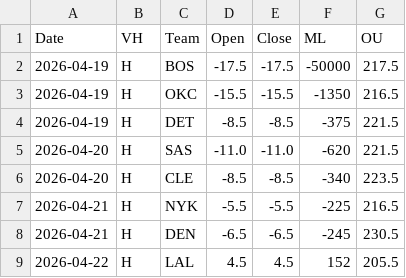
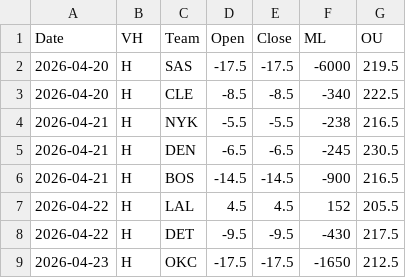
Before and after one commit to missionfromdog/bball-prediction, a CSV file: data/betting/live_odds_vegas_format.csv, drawn as a sheet.

```diff
--- a/data/betting/live_odds_vegas_format.csv
+++ b/data/betting/live_odds_vegas_format.csv
@@ -1,9 +1,9 @@
 Date,VH,Team,Open,Close,ML,OU
-2026-04-19,H,BOS,-17.5,-17.5,-50000,217.5
-2026-04-19,H,OKC,-15.5,-15.5,-1350,216.5
-2026-04-19,H,DET,-8.5,-8.5,-375,221.5
-2026-04-20,H,SAS,-11.0,-11.0,-620,221.5
-2026-04-20,H,CLE,-8.5,-8.5,-340,223.5
-2026-04-21,H,NYK,-5.5,-5.5,-225,216.5
+2026-04-20,H,SAS,-17.5,-17.5,-6000,219.5
+2026-04-20,H,CLE,-8.5,-8.5,-340,222.5
+2026-04-21,H,NYK,-5.5,-5.5,-238,216.5
 2026-04-21,H,DEN,-6.5,-6.5,-245,230.5
+2026-04-21,H,BOS,-14.5,-14.5,-900,216.5
 2026-04-22,H,LAL,4.5,4.5,152,205.5
+2026-04-22,H,DET,-9.5,-9.5,-430,217.5
+2026-04-23,H,OKC,-17.5,-17.5,-1650,212.5
```
Also changed, not shown: data/betting/live_odds_bookmakers_comparison.csv, data/betting/live_odds_latest.csv.
